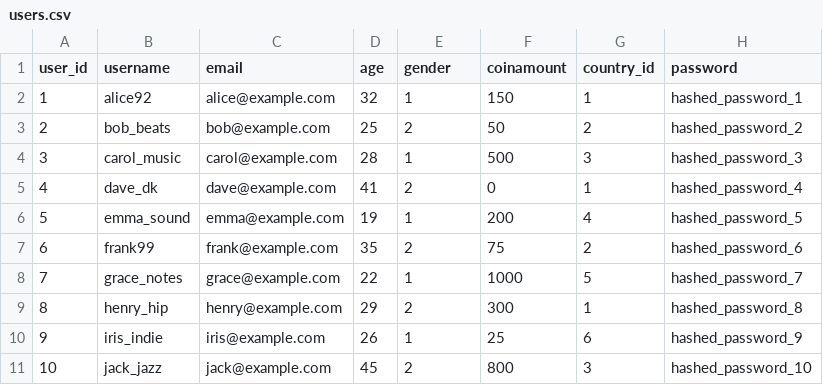
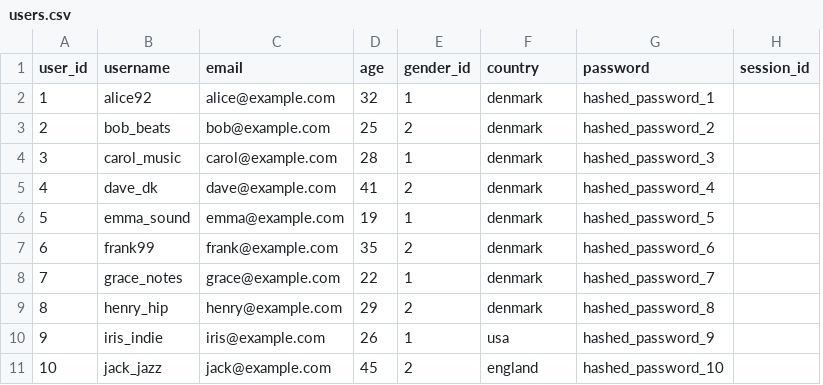
Before and after one commit to jonathanhj123/NextTrack, a CSV file: db/users.csv, drawn as a sheet; removed rows and columns are numbered as before the commit, all else as after; the diff names each change by its address in the sheet, - before the commit and + after, or states it on an @@ line.

```diff
--- a/db/users.csv
+++ b/db/users.csv
-column G (country_id), rows 2-11: 1 | 2 | 3 | 1 | 4 | 2 | 5 | 1 | 6 | 3
+column H (session_id), empty
-E1: gender
+E1: gender_id
-F1: coinamount
+F1: country
-F2 (country): 150
+F2 (country): denmark
-F3 (country): 50
+F3 (country): denmark
-F4 (country): 500
+F4 (country): denmark
-F5 (country): 0
+F5 (country): denmark
-F6 (country): 200
+F6 (country): denmark
-F7 (country): 75
+F7 (country): denmark
-F8 (country): 1000
+F8 (country): denmark
-F9 (country): 300
+F9 (country): denmark
-F10 (country): 25
+F10 (country): usa
-F11 (country): 800
+F11 (country): england
```
Also changed, not shown: db/tracks.csv, 6 other files.
